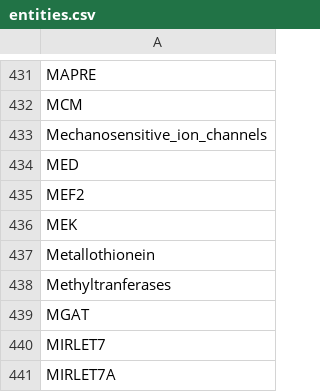
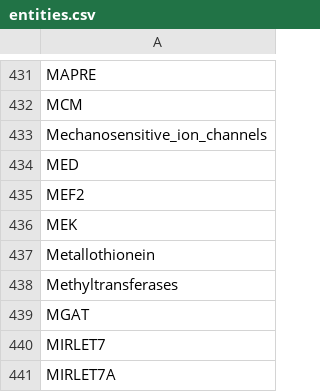
Before and after one commit to sorgerlab/bioentities, a CSV file: entities.csv, drawn as a sheet; only a part is shown, gaps mark what is left out.

Commit message:
Fix typo

```diff
--- a/entities.csv
+++ b/entities.csv
@@ -437,3 +437,3 @@ MEK
 Metallothionein
-Methyltranferases
+Methyltransferases
 MGAT
```
Also changed, not shown: relations.csv.
